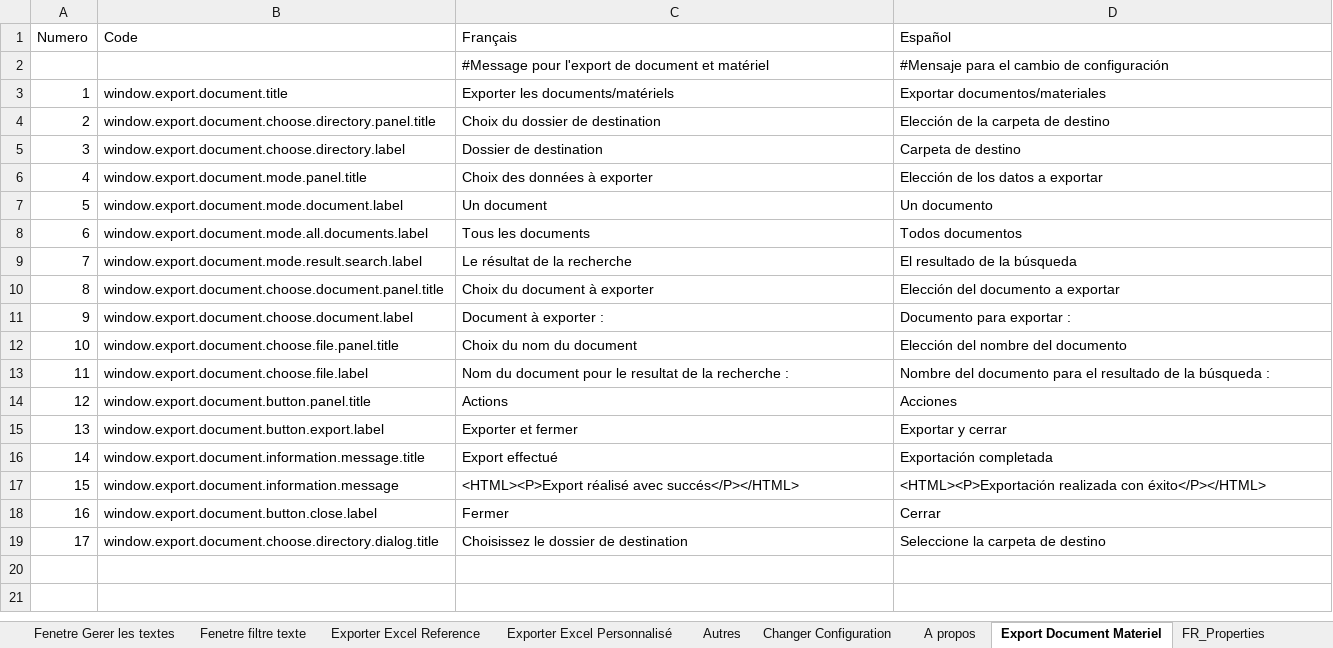
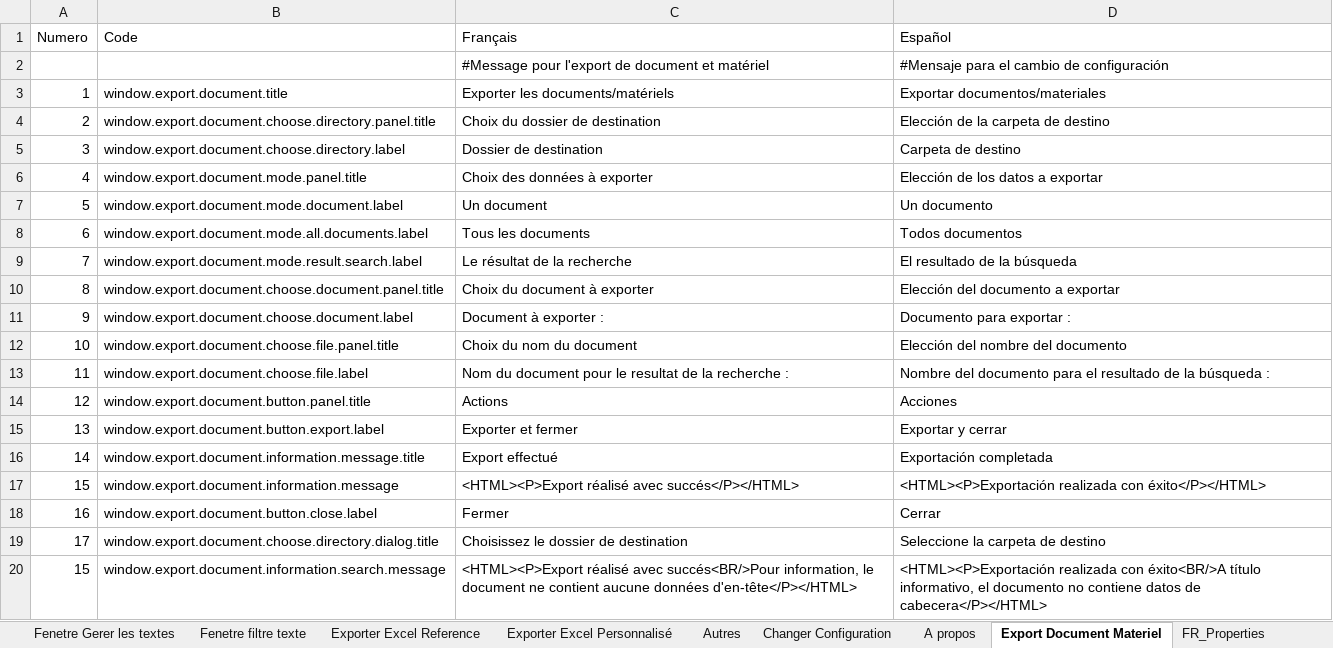
Before and after one commit to Jeremy-Leda/Caerus, an Excel workbook: Interface_Traduction.xlsx, sheet Export Document Materiel, drawn as a sheet; values as stored, in another font and other column widths than the file's, no borders; charts and pictures and table styles not drawn; the diff names each change by its address in the sheet, - before the commit and + after, or states it on an @@ line.

Commit message:
Modification du message d'information

```diff
--- a/Interface_Traduction.xlsx (sheet Export Document Materiel)
+++ b/Interface_Traduction.xlsx (sheet Export Document Materiel)
+row 20: 15 | window.export.document.information.search.message | <HTML><P>Export réalisé avec succés<BR/>Pour information, le document ne contient aucune données d'en-tête</P></HTML> | <HTML><P>Exportación realizada con éxito<BR/>A título informativo, el documento no contiene datos de cabecera</P></HTML>
```
Also changed, not shown: sheet ES_Properties, sheet FR_Properties, sheet Constants, 4 other files.
